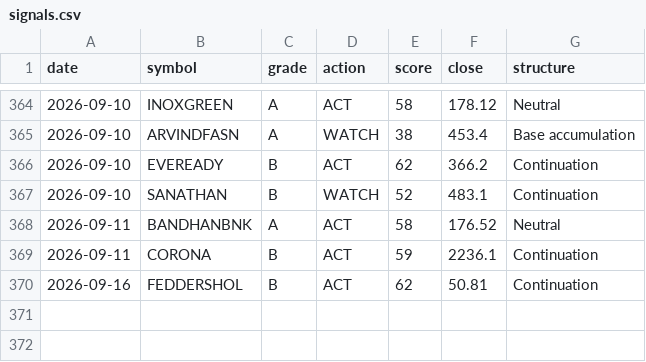
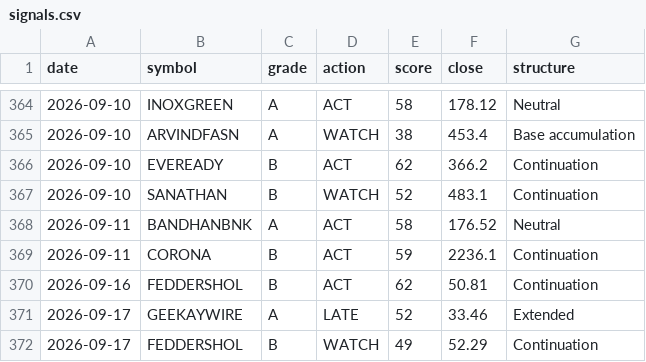
Before and after one commit to CGK0101/Smart-Money-Screener, a CSV file: data/signals.csv, drawn as a sheet; only a part is shown, gaps mark what is left out.

```diff
--- a/data/signals.csv
+++ b/data/signals.csv
@@ -370 +370,3 @@ date,symbol,grade,action,score,close,structure
 2026-09-16,FEDDERSHOL,B,ACT,62,50.81,Continuation
+2026-09-17,GEEKAYWIRE,A,LATE,52,33.46,Extended
+2026-09-17,FEDDERSHOL,B,WATCH,49,52.29,Continuation
```
Also changed, not shown: data/events/fo_oi.csv, data/fo_metrics.csv, 4 other files.
